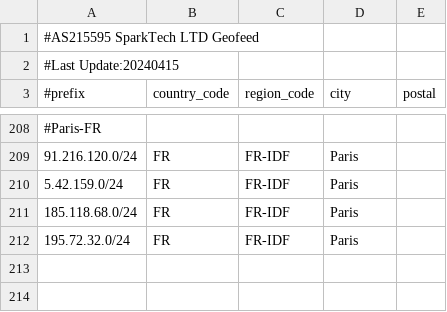
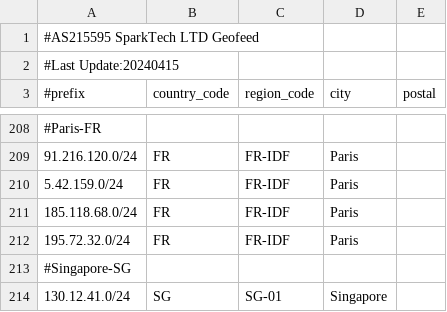
Before and after one commit to SparktTech/sparktech-geofeed, a CSV file: sparktech-geofeed.csv, drawn as a sheet; only a part is shown, gaps mark what is left out.

Commit message:
Update sparktech-geofeed.csv

```diff
--- a/sparktech-geofeed.csv
+++ b/sparktech-geofeed.csv
@@ -212 +212,3 @@
 195.72.32.0/24,FR,FR-IDF,Paris,
+#Singapore-SG
+130.12.41.0/24,SG,SG-01,Singapore,
```
